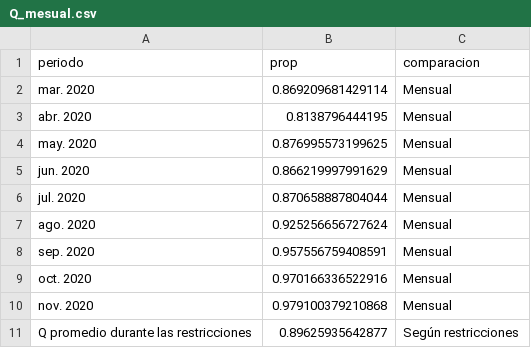
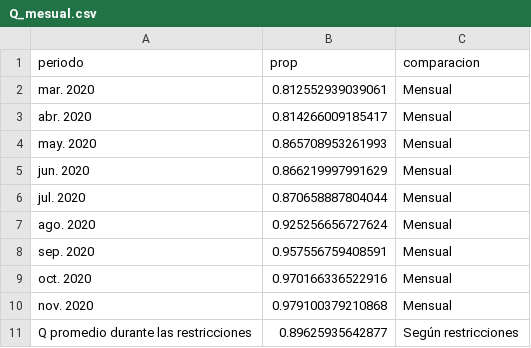
Before and after one commit to matiaspoullain/Tesis-maestria, a CSV file: Datos/Resultados_modelos/Modelo_2/General/Q_mesual.csv, drawn as a sheet.

```diff
--- a/Datos/Resultados_modelos/Modelo_2/General/Q_mesual.csv
+++ b/Datos/Resultados_modelos/Modelo_2/General/Q_mesual.csv
@@ -1,5 +1,5 @@
 periodo,prop,comparacion
-mar. 2020,0.869209681429114,Mensual
-abr. 2020,0.8138796444195,Mensual
-may. 2020,0.876995573199625,Mensual
+mar. 2020,0.812552939039061,Mensual
+abr. 2020,0.814266009185417,Mensual
+may. 2020,0.865708953261993,Mensual
 jun. 2020,0.866219997991629,Mensual
```
Also changed, not shown: 7 other files.
